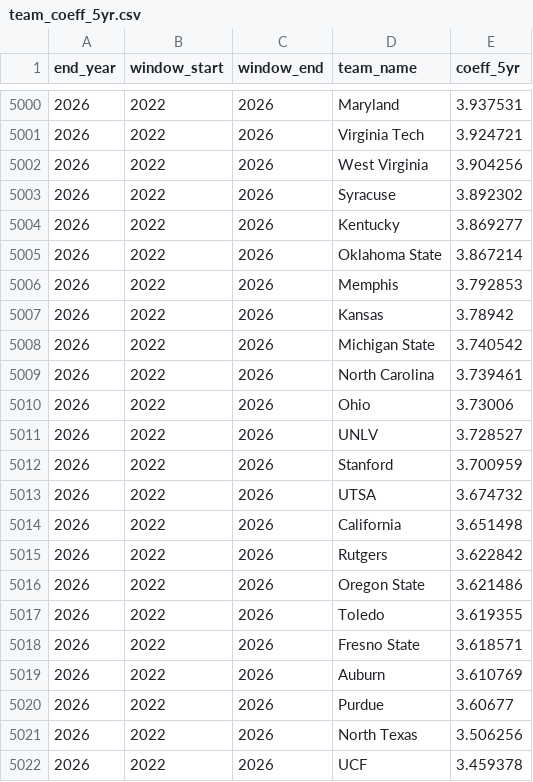
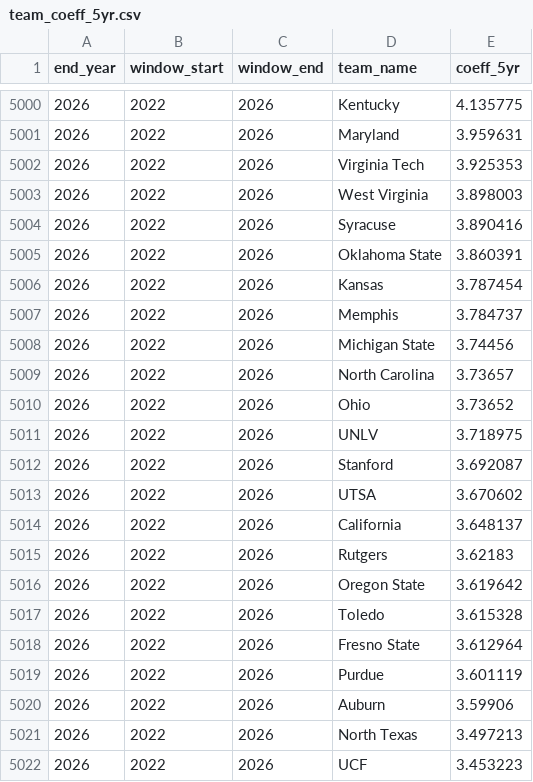
Before and after one commit to ak038819-sudo/College-Football-Coefficient, a CSV file: data/processed/team_coeff_5yr.csv, drawn as a sheet; only a part is shown, gaps mark what is left out; the diff covers the shown part only.

```diff
--- a/data/processed/team_coeff_5yr.csv
+++ b/data/processed/team_coeff_5yr.csv
@@ -5000,23 +5000,23 @@ end_year,window_start,window_end,team_name,coeff_5yr
-2026,2022,2026,Maryland,3.937531
-2026,2022,2026,Virginia Tech,3.924721
-2026,2022,2026,West Virginia,3.904256
-2026,2022,2026,Syracuse,3.892302
-2026,2022,2026,Kentucky,3.869277
-2026,2022,2026,Oklahoma State,3.867214
-2026,2022,2026,Memphis,3.792853
-2026,2022,2026,Kansas,3.78942
-2026,2022,2026,Michigan State,3.740542
-2026,2022,2026,North Carolina,3.739461
-2026,2022,2026,Ohio,3.73006
-2026,2022,2026,UNLV,3.728527
-2026,2022,2026,Stanford,3.700959
-2026,2022,2026,UTSA,3.674732
-2026,2022,2026,California,3.651498
-2026,2022,2026,Rutgers,3.622842
-2026,2022,2026,Oregon State,3.621486
-2026,2022,2026,Toledo,3.619355
-2026,2022,2026,Fresno State,3.618571
-2026,2022,2026,Auburn,3.610769
-2026,2022,2026,Purdue,3.60677
-2026,2022,2026,North Texas,3.506256
-2026,2022,2026,UCF,3.459378
+2026,2022,2026,Kentucky,4.135775
+2026,2022,2026,Maryland,3.959631
+2026,2022,2026,Virginia Tech,3.925353
+2026,2022,2026,West Virginia,3.898003
+2026,2022,2026,Syracuse,3.890416
+2026,2022,2026,Oklahoma State,3.860391
+2026,2022,2026,Kansas,3.787454
+2026,2022,2026,Memphis,3.784737
+2026,2022,2026,Michigan State,3.74456
+2026,2022,2026,North Carolina,3.73657
+2026,2022,2026,Ohio,3.73652
+2026,2022,2026,UNLV,3.718975
+2026,2022,2026,Stanford,3.692087
+2026,2022,2026,UTSA,3.670602
+2026,2022,2026,California,3.648137
+2026,2022,2026,Rutgers,3.62183
+2026,2022,2026,Oregon State,3.619642
+2026,2022,2026,Toledo,3.615328
+2026,2022,2026,Fresno State,3.612964
+2026,2022,2026,Purdue,3.601119
+2026,2022,2026,Auburn,3.59906
+2026,2022,2026,North Texas,3.497213
+2026,2022,2026,UCF,3.453223
```
Also changed, not shown: 130 edited cells elsewhere in this file, data/processed/team_coe2_by_season.csv, data/processed/validation_by_season.csv, 50 other files.
